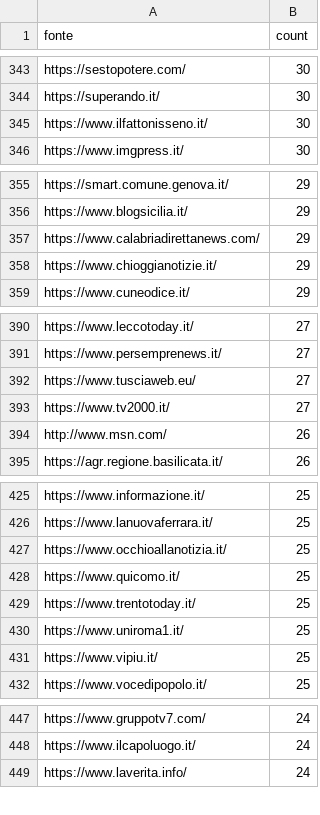
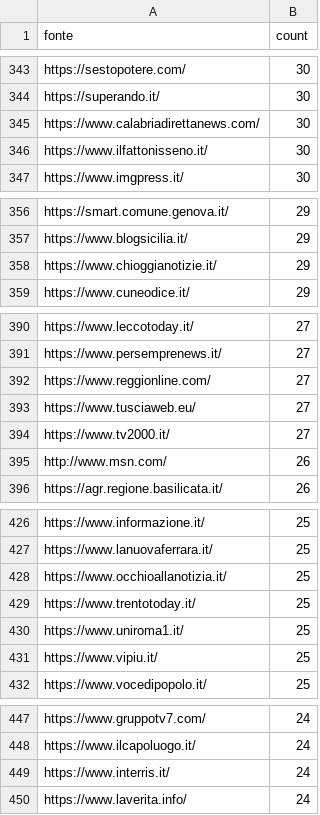
Before and after one commit to ondata/parole_che_uccidono, a CSV file: data/url_summary.csv, drawn as a sheet; only a part is shown, gaps mark what is left out; removed rows and columns are numbered as before the commit, all else as after; the diff covers the shown part only; the diff names each change by its address in the sheet, - before the commit and + after, or states it on an @@ line.

```diff
--- a/data/url_summary.csv
+++ b/data/url_summary.csv
+row 345: https://www.calabriadirettanews.com/ | 30
-row 357: https://www.calabriadirettanews.com/ | 29
+row 392: https://www.reggionline.com/ | 27
-row 428: https://www.quicomo.it/ | 25
+row 449: https://www.interris.it/ | 24
```
Also changed, not shown: 10 added rows, 11 removed rows and 11 edited cells elsewhere in this file, 1 other file.
